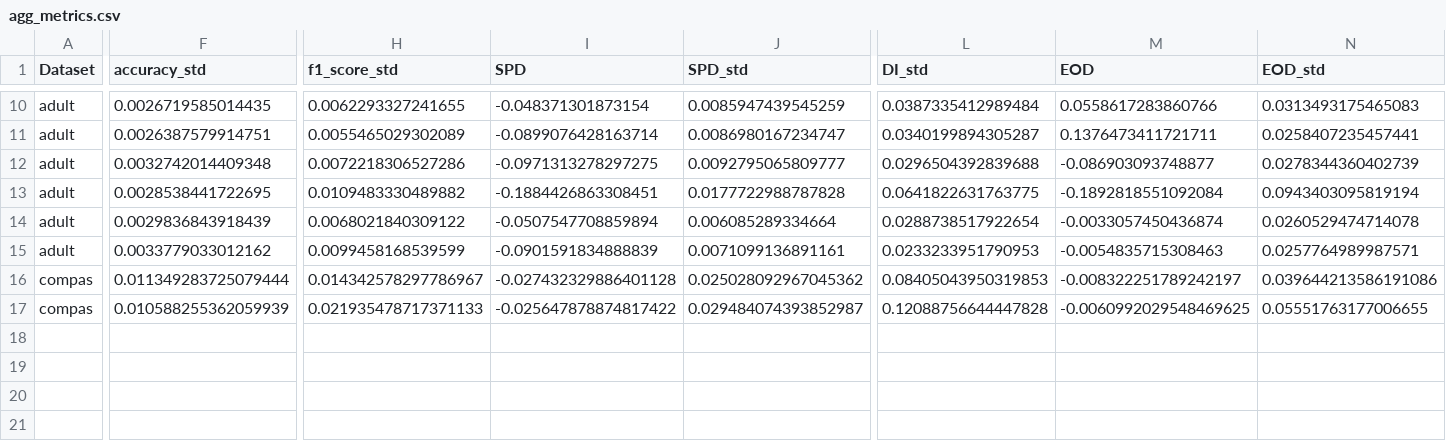
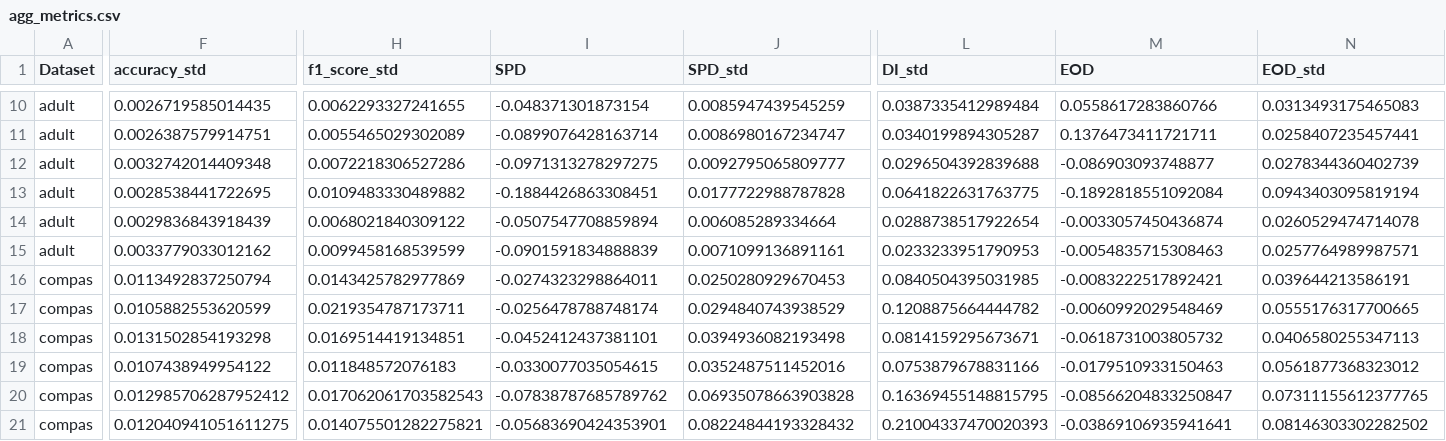
Before and after one commit to jeaend/bias-mitigation-aif360, a CSV file: reports/agg_metrics.csv, drawn as a sheet; only a part is shown, gaps mark what is left out; rows hold the shown columns only; the diff covers the shown part only; the diff names each change by its address in the sheet, - before the commit and + after, or states it on an @@ line.

Commit message:
save plots and metrics

```diff
--- a/reports/agg_metrics.csv
+++ b/reports/agg_metrics.csv
-F16 (accuracy_std): 0.011349283725079444
+F16 (accuracy_std): 0.0113492837250794
-H16 (f1_score_std): 0.014342578297786967
+H16 (f1_score_std): 0.0143425782977869
-I16 (SPD): -0.027432329886401128
+I16 (SPD): -0.0274323298864011
-J16 (SPD_std): 0.025028092967045362
+J16 (SPD_std): 0.0250280929670453
-L16 (DI_std): 0.08405043950319853
+L16 (DI_std): 0.0840504395031985
-M16 (EOD): -0.008322251789242197
+M16 (EOD): -0.0083222517892421
-N16 (EOD_std): 0.039644213586191086
+N16 (EOD_std): 0.039644213586191
-F17 (accuracy_std): 0.010588255362059939
+F17 (accuracy_std): 0.0105882553620599
-H17 (f1_score_std): 0.021935478717371133
+H17 (f1_score_std): 0.0219354787173711
-I17 (SPD): -0.025647878874817422
+I17 (SPD): -0.0256478788748174
-J17 (SPD_std): 0.029484074393852987
+J17 (SPD_std): 0.0294840743938529
-L17 (DI_std): 0.12088756644447828
+L17 (DI_std): 0.1208875664444782
-M17 (EOD): -0.0060992029548469625
+M17 (EOD): -0.0060992029548469
-N17 (EOD_std): 0.05551763177006655
+N17 (EOD_std): 0.0555176317700665
+row 18: compas | 0.0131502854193298 | 0.0169514419134851 | -0.0452412437381101 | 0.0394936082193498 | 0.0814159295673671 | -0.0618731003805732 | 0.0406580255347113
+row 19: compas | 0.0107438949954122 | 0.011848572076183 | -0.0330077035054615 | 0.0352487511452016 | 0.0753879678831166 | -0.0179510933150463 | 0.0561877368323012
+row 20: compas | 0.012985706287952412 | 0.017062061703582543 | -0.07838787685789762 | 0.06935078663903828 | 0.16369455148815795 | -0.08566204833250847 | 0.07311155612377765
+row 21: compas | 0.012040941051611275 | 0.014075501282275821 | -0.05683690424353901 | 0.08224844193328432 | 0.21004337470020393 | -0.03869106935941641 | 0.08146303302282502
```
Also changed, not shown: 5 edited cells elsewhere in this file, 10 other files.
